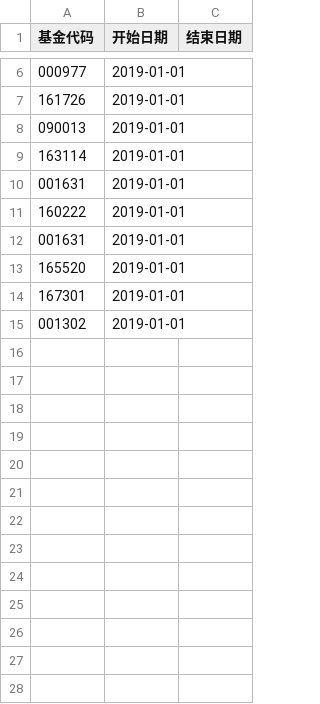
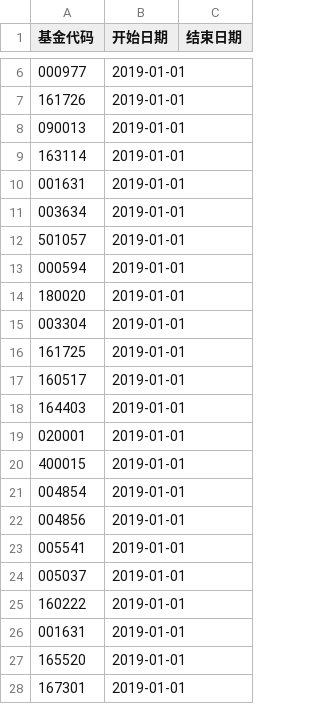
Before and after one commit to OhiyoX/Fund_Analysis_with_Excel_and_Python, a CSV file: Set-Fund-List.csv, drawn as a sheet; only a part is shown, gaps mark what is left out; the shorter side is filled out with more unchanged rows.

```diff
--- a/Set-Fund-List.csv
+++ b/Set-Fund-List.csv
@@ -10,2 +10,16 @@
 001631,2019-01-01,
+003634,2019-01-01,
+501057,2019-01-01,
+000594,2019-01-01,
+180020,2019-01-01,
+003304,2019-01-01,
+161725,2019-01-01,
+160517,2019-01-01,
+164403,2019-01-01,
+020001,2019-01-01,
+400015,2019-01-01,
+004854,2019-01-01,
+004856,2019-01-01,
+005541,2019-01-01,
+005037,2019-01-01,
 160222,2019-01-01,
```
Also changed, not shown: 5 other files.
